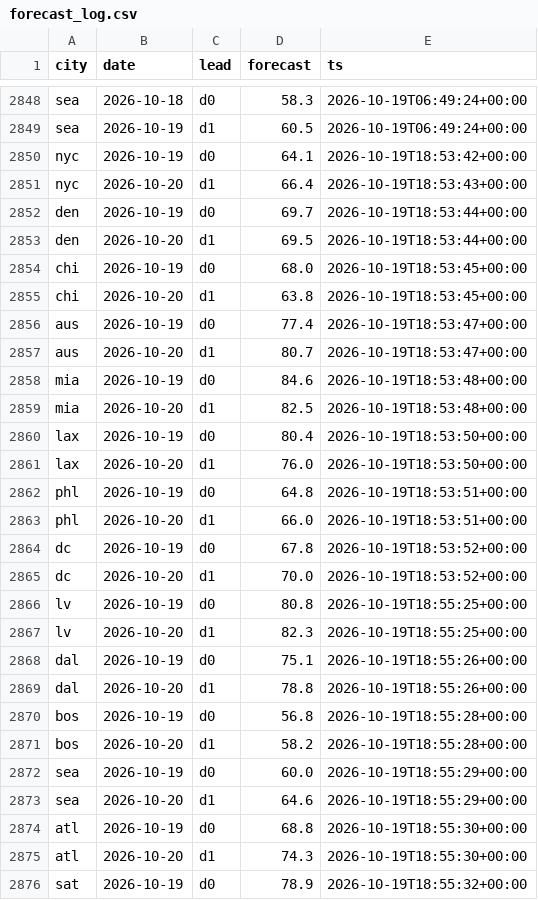
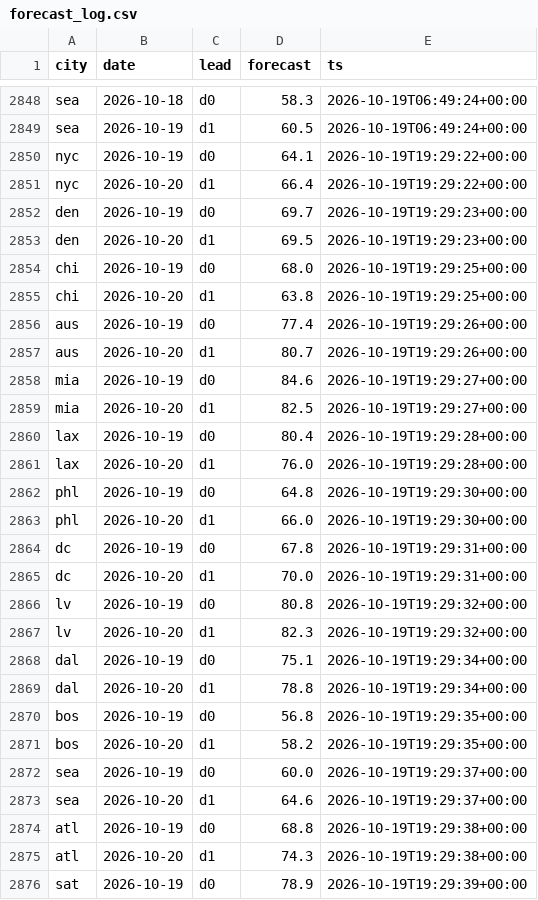
Before and after one commit to akadigari/highball, a CSV file: data/forecast_log.csv, drawn as a sheet; only a part is shown, gaps mark what is left out; the diff covers the shown part only.

```diff
--- a/data/forecast_log.csv
+++ b/data/forecast_log.csv
@@ -2849,28 +2849,28 @@ sea,2026-10-18,d0,58.3,2026-10-19T06:49:24+00:00
 sea,2026-10-19,d1,60.5,2026-10-19T06:49:24+00:00
-nyc,2026-10-19,d0,64.1,2026-10-19T18:53:42+00:00
-nyc,2026-10-20,d1,66.4,2026-10-19T18:53:43+00:00
-den,2026-10-19,d0,69.7,2026-10-19T18:53:44+00:00
-den,2026-10-20,d1,69.5,2026-10-19T18:53:44+00:00
-chi,2026-10-19,d0,68.0,2026-10-19T18:53:45+00:00
-chi,2026-10-20,d1,63.8,2026-10-19T18:53:45+00:00
-aus,2026-10-19,d0,77.4,2026-10-19T18:53:47+00:00
-aus,2026-10-20,d1,80.7,2026-10-19T18:53:47+00:00
-mia,2026-10-19,d0,84.6,2026-10-19T18:53:48+00:00
-mia,2026-10-20,d1,82.5,2026-10-19T18:53:48+00:00
-lax,2026-10-19,d0,80.4,2026-10-19T18:53:50+00:00
-lax,2026-10-20,d1,76.0,2026-10-19T18:53:50+00:00
-phl,2026-10-19,d0,64.8,2026-10-19T18:53:51+00:00
-phl,2026-10-20,d1,66.0,2026-10-19T18:53:51+00:00
-dc,2026-10-19,d0,67.8,2026-10-19T18:53:52+00:00
-dc,2026-10-20,d1,70.0,2026-10-19T18:53:52+00:00
-lv,2026-10-19,d0,80.8,2026-10-19T18:55:25+00:00
-lv,2026-10-20,d1,82.3,2026-10-19T18:55:25+00:00
-dal,2026-10-19,d0,75.1,2026-10-19T18:55:26+00:00
-dal,2026-10-20,d1,78.8,2026-10-19T18:55:26+00:00
-bos,2026-10-19,d0,56.8,2026-10-19T18:55:28+00:00
-bos,2026-10-20,d1,58.2,2026-10-19T18:55:28+00:00
-sea,2026-10-19,d0,60.0,2026-10-19T18:55:29+00:00
-sea,2026-10-20,d1,64.6,2026-10-19T18:55:29+00:00
-atl,2026-10-19,d0,68.8,2026-10-19T18:55:30+00:00
-atl,2026-10-20,d1,74.3,2026-10-19T18:55:30+00:00
-sat,2026-10-19,d0,78.9,2026-10-19T18:55:32+00:00
+nyc,2026-10-19,d0,64.1,2026-10-19T19:29:22+00:00
+nyc,2026-10-20,d1,66.4,2026-10-19T19:29:22+00:00
+den,2026-10-19,d0,69.7,2026-10-19T19:29:23+00:00
+den,2026-10-20,d1,69.5,2026-10-19T19:29:23+00:00
+chi,2026-10-19,d0,68.0,2026-10-19T19:29:25+00:00
+chi,2026-10-20,d1,63.8,2026-10-19T19:29:25+00:00
+aus,2026-10-19,d0,77.4,2026-10-19T19:29:26+00:00
+aus,2026-10-20,d1,80.7,2026-10-19T19:29:26+00:00
+mia,2026-10-19,d0,84.6,2026-10-19T19:29:27+00:00
+mia,2026-10-20,d1,82.5,2026-10-19T19:29:27+00:00
+lax,2026-10-19,d0,80.4,2026-10-19T19:29:28+00:00
+lax,2026-10-20,d1,76.0,2026-10-19T19:29:28+00:00
+phl,2026-10-19,d0,64.8,2026-10-19T19:29:30+00:00
+phl,2026-10-20,d1,66.0,2026-10-19T19:29:30+00:00
+dc,2026-10-19,d0,67.8,2026-10-19T19:29:31+00:00
+dc,2026-10-20,d1,70.0,2026-10-19T19:29:31+00:00
+lv,2026-10-19,d0,80.8,2026-10-19T19:29:32+00:00
+lv,2026-10-20,d1,82.3,2026-10-19T19:29:32+00:00
+dal,2026-10-19,d0,75.1,2026-10-19T19:29:34+00:00
+dal,2026-10-20,d1,78.8,2026-10-19T19:29:34+00:00
+bos,2026-10-19,d0,56.8,2026-10-19T19:29:35+00:00
+bos,2026-10-20,d1,58.2,2026-10-19T19:29:35+00:00
+sea,2026-10-19,d0,60.0,2026-10-19T19:29:37+00:00
+sea,2026-10-20,d1,64.6,2026-10-19T19:29:37+00:00
+atl,2026-10-19,d0,68.8,2026-10-19T19:29:38+00:00
+atl,2026-10-20,d1,74.3,2026-10-19T19:29:38+00:00
+sat,2026-10-19,d0,78.9,2026-10-19T19:29:39+00:00
```
Also changed, not shown: 5 edited cells elsewhere in this file, 2 other files.
